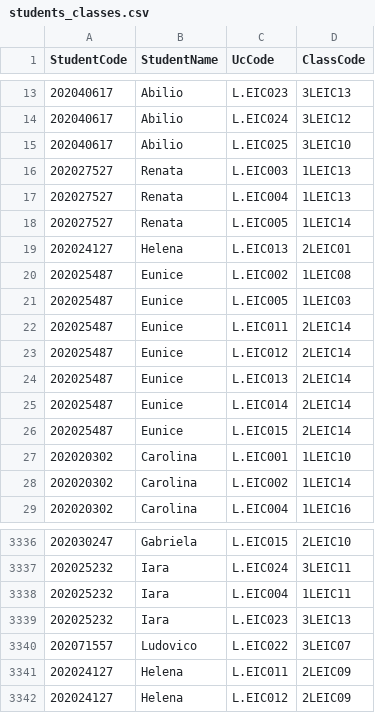
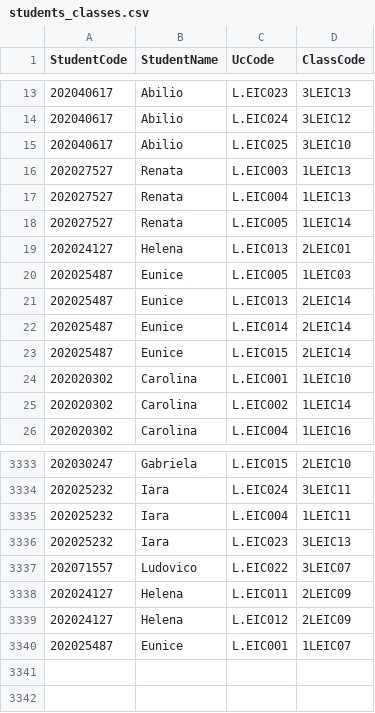
Before and after one commit to tiagopbop/AED-Proj-1, a CSV file: schedule/students_classes.csv, drawn as a sheet; only a part is shown, gaps mark what is left out; removed rows and columns are numbered as before the commit, all else as after; the diff names each change by its address in the sheet, - before the commit and + after, or states it on an @@ line.

```diff
--- a/schedule/students_classes.csv
+++ b/schedule/students_classes.csv
-row 20: 202025487 | Eunice | L.EIC002 | 1LEIC08
-row 22: 202025487 | Eunice | L.EIC011 | 2LEIC14
-row 23: 202025487 | Eunice | L.EIC012 | 2LEIC14
+row 3340: 202025487 | Eunice | L.EIC001 | 1LEIC07
```
Also changed, not shown: 52 other files.
